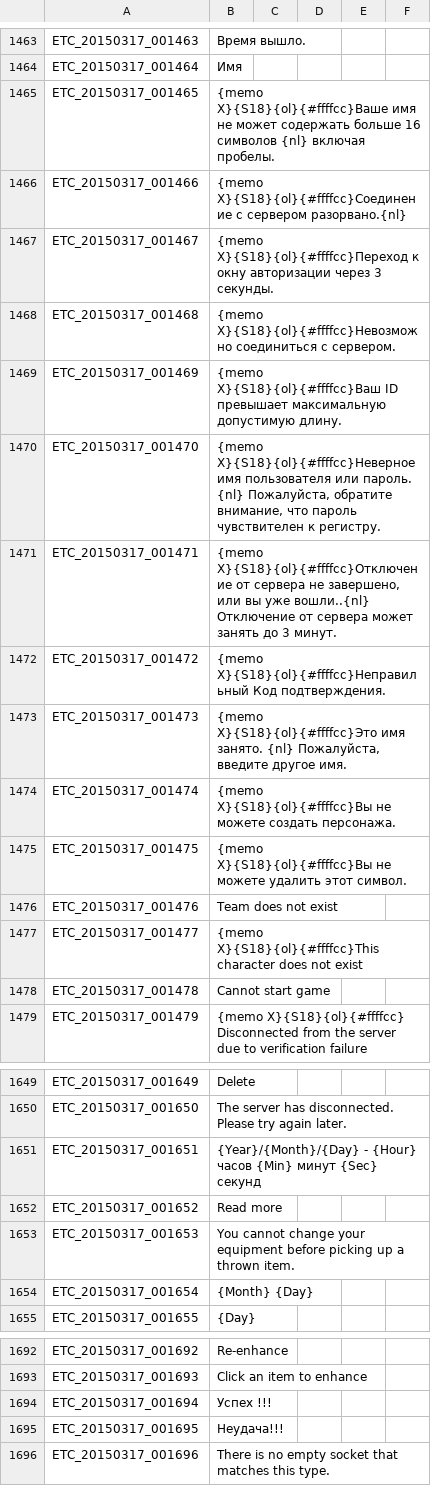
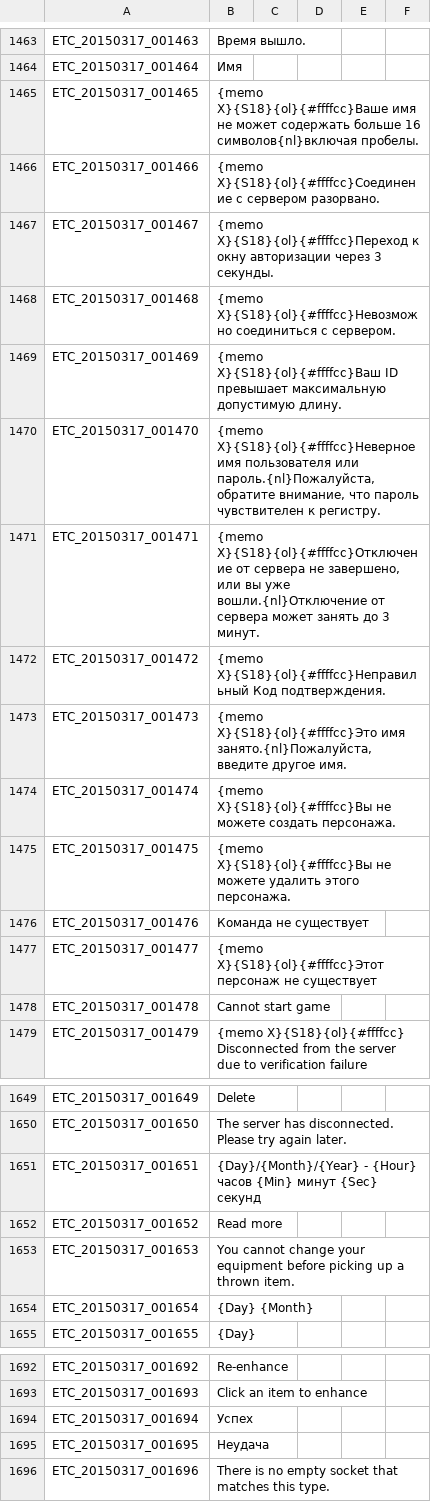
Before and after one commit to KorvinStb/Tree-of-Savior-Russian-Translate, a TSV file: ETC.tsv, drawn as a sheet; only a part is shown, gaps mark what is left out; the diff covers the shown part only.

Commit message:
fix

```diff
--- a/ETC.tsv
+++ b/ETC.tsv
@@ -1464,4 +1464,4 @@ ETC_20150317_001463	Время вышло.
 ETC_20150317_001464	Имя
-ETC_20150317_001465	{memo X}{S18}{ol}{#ffffcc}Ваше имя не может содержать больше 16 символов {nl} включая пробелы.
-ETC_20150317_001466	{memo X}{S18}{ol}{#ffffcc}Соединение с сервером разорвано.{nl}
+ETC_20150317_001465	{memo X}{S18}{ol}{#ffffcc}Ваше имя не может содержать больше 16 символов{nl}включая пробелы.
+ETC_20150317_001466	{memo X}{S18}{ol}{#ffffcc}Соединение с сервером разорвано.
 ETC_20150317_001467	{memo X}{S18}{ol}{#ffffcc}Переход к окну авторизации через 3 секунды.
@@ -1469,10 +1469,10 @@ ETC_20150317_001468	{memo X}{S18}{ol}{#ffffcc}Невозможно соедин
 ETC_20150317_001469	{memo X}{S18}{ol}{#ffffcc}Ваш ID превышает максимальную допустимую длину.
-ETC_20150317_001470	{memo X}{S18}{ol}{#ffffcc}Неверное имя пользователя или пароль. {nl} Пожалуйста, обратите внимание, что пароль чувствителен к регистру.
-ETC_20150317_001471	{memo X}{S18}{ol}{#ffffcc}Отключение от сервера не завершено, или вы уже вошли..{nl} Отключение от сервера может занять до 3 минут.
+ETC_20150317_001470	{memo X}{S18}{ol}{#ffffcc}Неверное имя пользователя или пароль.{nl}Пожалуйста, обратите внимание, что пароль чувствителен к регистру.
+ETC_20150317_001471	{memo X}{S18}{ol}{#ffffcc}Отключение от сервера не завершено, или вы уже вошли.{nl}Отключение от сервера может занять до 3 минут.
 ETC_20150317_001472	{memo X}{S18}{ol}{#ffffcc}Неправильный Код подтверждения.
-ETC_20150317_001473	{memo X}{S18}{ol}{#ffffcc}Это имя занято. {nl} Пожалуйста, введите другое имя.
+ETC_20150317_001473	{memo X}{S18}{ol}{#ffffcc}Это имя занято.{nl}Пожалуйста, введите другое имя.
 ETC_20150317_001474	{memo X}{S18}{ol}{#ffffcc}Вы не можете создать персонажа.
-ETC_20150317_001475	{memo X}{S18}{ol}{#ffffcc}Вы не можете удалить этот символ.
-ETC_20150317_001476	Team does not exist
-ETC_20150317_001477	{memo X}{S18}{ol}{#ffffcc}This character does not exist
+ETC_20150317_001475	{memo X}{S18}{ol}{#ffffcc}Вы не можете удалить этого персонажа.
+ETC_20150317_001476	Команда не существует
+ETC_20150317_001477	{memo X}{S18}{ol}{#ffffcc}Этот персонаж не существует
 ETC_20150317_001478	Cannot start game
@@ -1650,6 +1650,6 @@ ETC_20150317_001649	Delete
 ETC_20150317_001650	The server has disconnected. Please try again later.
-ETC_20150317_001651	{Year}/{Month}/{Day} - {Hour} часов {Min} минут {Sec} секунд
+ETC_20150317_001651	{Day}/{Month}/{Year} - {Hour} часов {Min} минут {Sec} секунд
 ETC_20150317_001652	Read more
 ETC_20150317_001653	You cannot change your equipment before picking up a thrown item.
-ETC_20150317_001654	{Month} {Day}
+ETC_20150317_001654	{Day} {Month}
 ETC_20150317_001655	{Day}
@@ -1693,4 +1693,4 @@ ETC_20150317_001692	Re-enhance
 ETC_20150317_001693	Click an item to enhance
-ETC_20150317_001694	Успех !!!
-ETC_20150317_001695	Неудача!!!
+ETC_20150317_001694	Успех
+ETC_20150317_001695	Неудача
 ETC_20150317_001696	There is no empty socket that matches this type.
```
Also changed, not shown: 11 edited cells elsewhere in this file.
